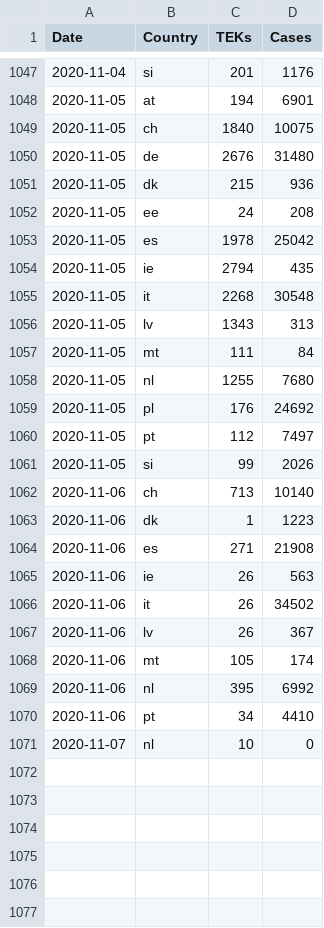
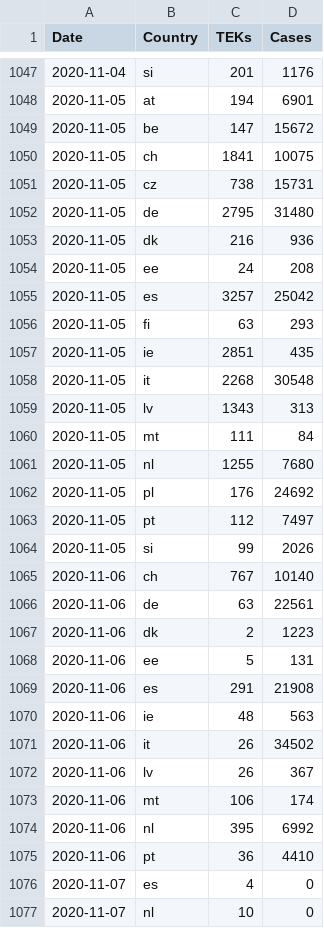
Before and after one commit to damaarten/en-collect-teks, a CSV file: tek-times.csv, drawn as a sheet; only a part is shown, gaps mark what is left out; the diff covers the shown part only.

Commit message:
update Sat Nov  7 08:59:24 CET 2020

```diff
--- a/tek-times.csv
+++ b/tek-times.csv
@@ -1048,8 +1048,11 @@ Date,Country,TEKs,Cases
 2020-11-05,at,194,6901
-2020-11-05,ch,1840,10075
-2020-11-05,de,2676,31480
-2020-11-05,dk,215,936
+2020-11-05,be,147,15672
+2020-11-05,ch,1841,10075
+2020-11-05,cz,738,15731
+2020-11-05,de,2795,31480
+2020-11-05,dk,216,936
 2020-11-05,ee,24,208
-2020-11-05,es,1978,25042
-2020-11-05,ie,2794,435
+2020-11-05,es,3257,25042
+2020-11-05,fi,63,293
+2020-11-05,ie,2851,435
 2020-11-05,it,2268,30548
@@ -1061,11 +1064,14 @@ Date,Country,TEKs,Cases
 2020-11-05,si,99,2026
-2020-11-06,ch,713,10140
-2020-11-06,dk,1,1223
-2020-11-06,es,271,21908
-2020-11-06,ie,26,563
+2020-11-06,ch,767,10140
+2020-11-06,de,63,22561
+2020-11-06,dk,2,1223
+2020-11-06,ee,5,131
+2020-11-06,es,291,21908
+2020-11-06,ie,48,563
 2020-11-06,it,26,34502
 2020-11-06,lv,26,367
-2020-11-06,mt,105,174
+2020-11-06,mt,106,174
 2020-11-06,nl,395,6992
-2020-11-06,pt,34,4410
+2020-11-06,pt,36,4410
+2020-11-07,es,4,0
 2020-11-07,nl,10,0
```
Also changed, not shown: 85 edited cells elsewhere in this file.
